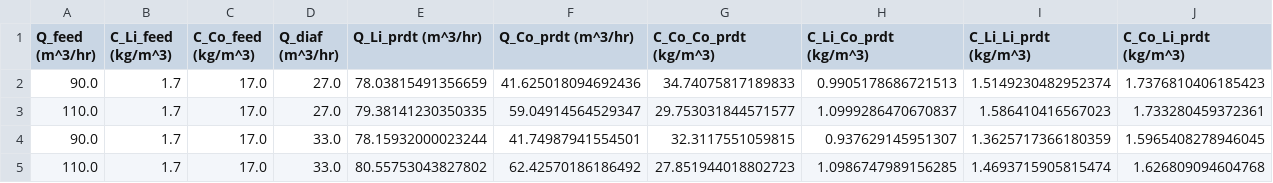
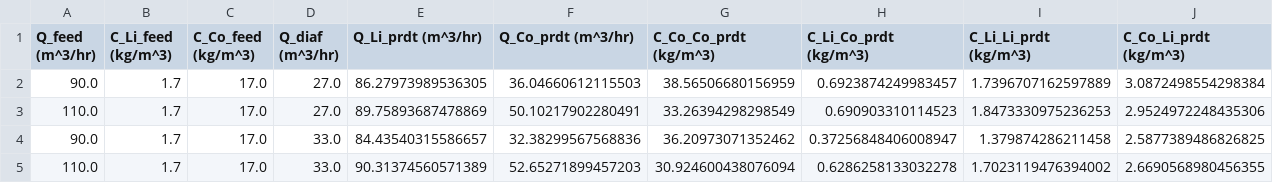
Before and after one commit to dowlinglab/doe-greybox-paper, a CSV file: case_studies/membrane_seps/medium_fidelity/membrane_cascade_data.csv, drawn as a sheet.

Commit message:
Updated membrane model and data

```diff
--- a/case_studies/membrane_seps/medium_fidelity/membrane_cascade_data.csv
+++ b/case_studies/membrane_seps/medium_fidelity/membrane_cascade_data.csv
@@ -1,5 +1,5 @@
 Q_feed (m^3/hr),C_Li_feed (kg/m^3),C_Co_feed (kg/m^3),Q_diaf (m^3/hr),Q_Li_prdt (m^3/hr),Q_Co_prdt (m^3/hr),C_Co_Co_prdt (kg/m^3),C_Li_Co_prdt (kg/m^3),C_Li_Li_prdt (kg/m^3),C_Co_Li_prdt (kg/m^3)
-90.0,1.7,17.0,27.0,78.03815491356659,41.625018094692436,34.74075817189833,0.9905178686721513,1.5149230482952374,1.7376810406185423
-110.0,1.7,17.0,27.0,79.38141230350335,59.04914564529347,29.753031844571577,1.0999286470670837,1.586410416567023,1.733280459372361
-90.0,1.7,17.0,33.0,78.15932000023244,41.74987941554501,32.3117551059815,0.937629145951307,1.3625717366180359,1.5965408278946045
-110.0,1.7,17.0,33.0,80.55753043827802,62.42570186186492,27.851944018802723,1.0986747989156285,1.4693715905815474,1.626809094604768
+90.0,1.7,17.0,27.0,86.27973989536305,36.04660612115503,38.56506680156959,0.6923874249983457,1.7396707162597889,3.0872498554298384
+110.0,1.7,17.0,27.0,89.75893687478869,50.10217902280491,33.26394298298549,0.690903310114523,1.8473330975236253,2.9524972248435306
+90.0,1.7,17.0,33.0,84.43540315586657,32.38299567568836,36.20973071352462,0.37256848406008947,1.379874286211458,2.5877389486826825
+110.0,1.7,17.0,33.0,90.31374560571389,52.65271899457203,30.924600438076094,0.6286258133032278,1.7023119476394002,2.6690568980456355
```
